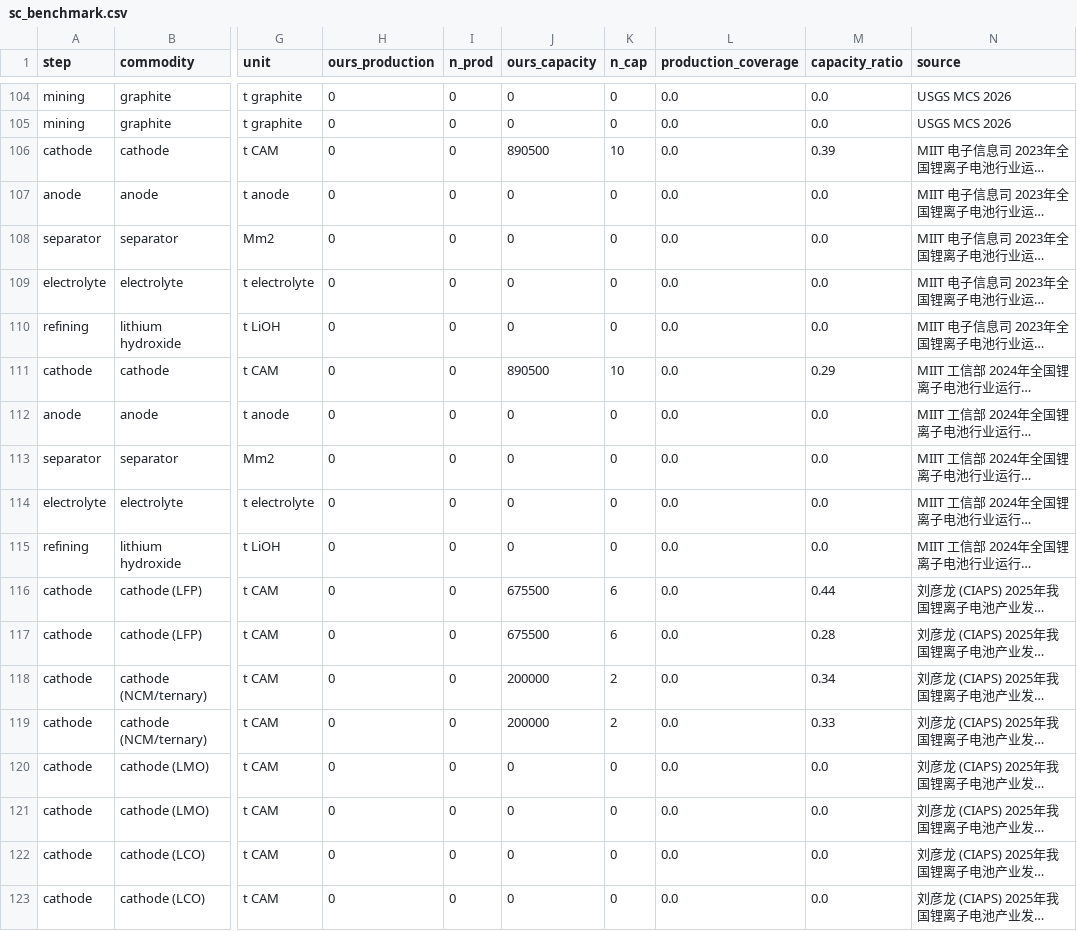
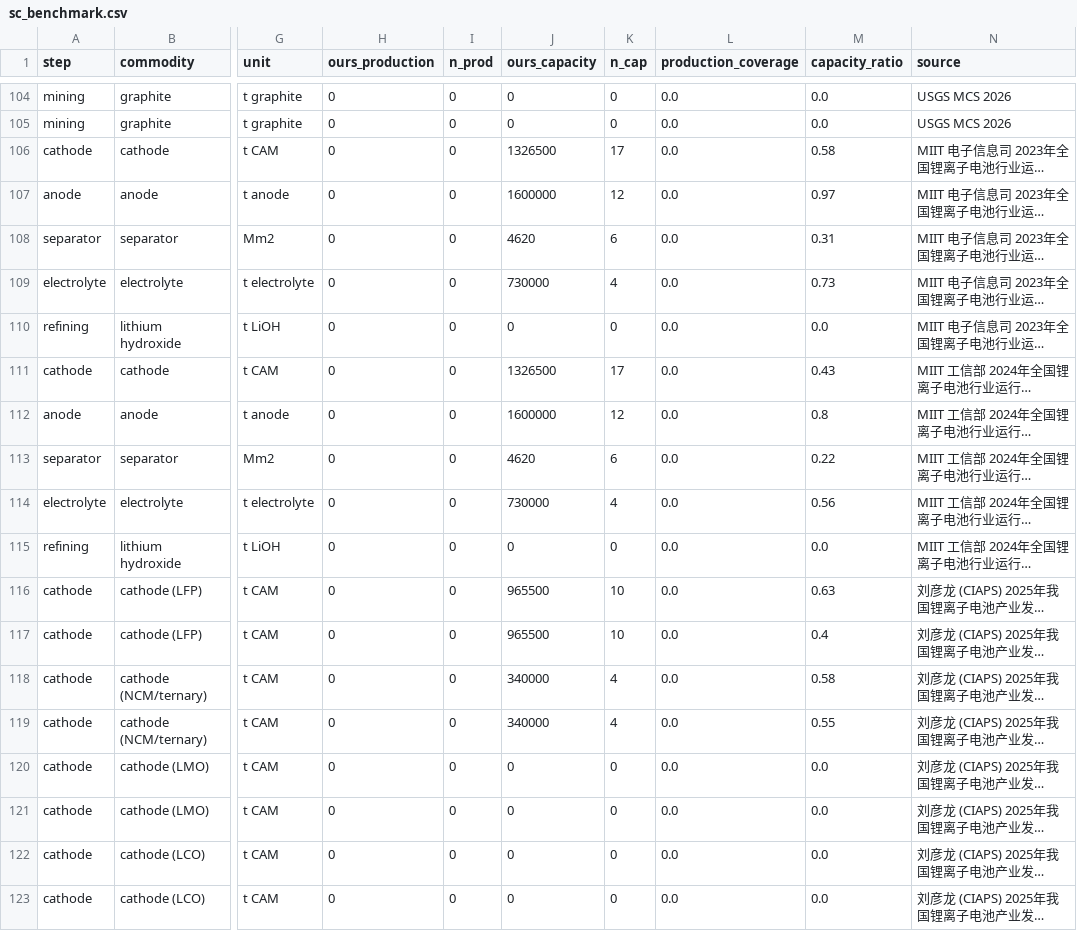
Before and after one commit to dmw24/BatteryFactory, a CSV file: sc_benchmark.csv, drawn as a sheet; only a part is shown, gaps mark what is left out; long unchanged cells end in …; the diff covers the shown part only; the diff names each change by its address in the sheet, - before the commit and + after, or states it on an @@ line.

```diff
--- a/sc_benchmark.csv
+++ b/sc_benchmark.csv
-J106 (ours_capacity): 890500
+J106 (ours_capacity): 1326500
-K106 (n_cap): 10
+K106 (n_cap): 17
-M106 (capacity_ratio): 0.39
+M106 (capacity_ratio): 0.58
-J107 (ours_capacity): 0
+J107 (ours_capacity): 1600000
-K107 (n_cap): 0
+K107 (n_cap): 12
-M107 (capacity_ratio): 0.0
+M107 (capacity_ratio): 0.97
-J108 (ours_capacity): 0
+J108 (ours_capacity): 4620
-K108 (n_cap): 0
+K108 (n_cap): 6
-M108 (capacity_ratio): 0.0
+M108 (capacity_ratio): 0.31
-J109 (ours_capacity): 0
+J109 (ours_capacity): 730000
-K109 (n_cap): 0
+K109 (n_cap): 4
-M109 (capacity_ratio): 0.0
+M109 (capacity_ratio): 0.73
-J111 (ours_capacity): 890500
+J111 (ours_capacity): 1326500
-K111 (n_cap): 10
+K111 (n_cap): 17
-M111 (capacity_ratio): 0.29
+M111 (capacity_ratio): 0.43
-J112 (ours_capacity): 0
+J112 (ours_capacity): 1600000
-K112 (n_cap): 0
+K112 (n_cap): 12
-M112 (capacity_ratio): 0.0
+M112 (capacity_ratio): 0.8
-J113 (ours_capacity): 0
+J113 (ours_capacity): 4620
-K113 (n_cap): 0
+K113 (n_cap): 6
-M113 (capacity_ratio): 0.0
+M113 (capacity_ratio): 0.22
-J114 (ours_capacity): 0
+J114 (ours_capacity): 730000
-K114 (n_cap): 0
+K114 (n_cap): 4
-M114 (capacity_ratio): 0.0
+M114 (capacity_ratio): 0.56
-J116:J117 (ours_capacity): 675500
+J116:J117 (ours_capacity): 965500
-K116:K117 (n_cap): 6
+K116:K117 (n_cap): 10
-M116 (capacity_ratio): 0.44
+M116 (capacity_ratio): 0.63
-M117 (capacity_ratio): 0.28
+M117 (capacity_ratio): 0.4
-J118:J119 (ours_capacity): 200000
+J118:J119 (ours_capacity): 340000
-K118:K119 (n_cap): 2
+K118:K119 (n_cap): 4
-M118 (capacity_ratio): 0.34
+M118 (capacity_ratio): 0.58
-M119 (capacity_ratio): 0.33
+M119 (capacity_ratio): 0.55
```
Also changed, not shown: 148 edited cells elsewhere in this file, sc_assets.csv, 3 other files.
